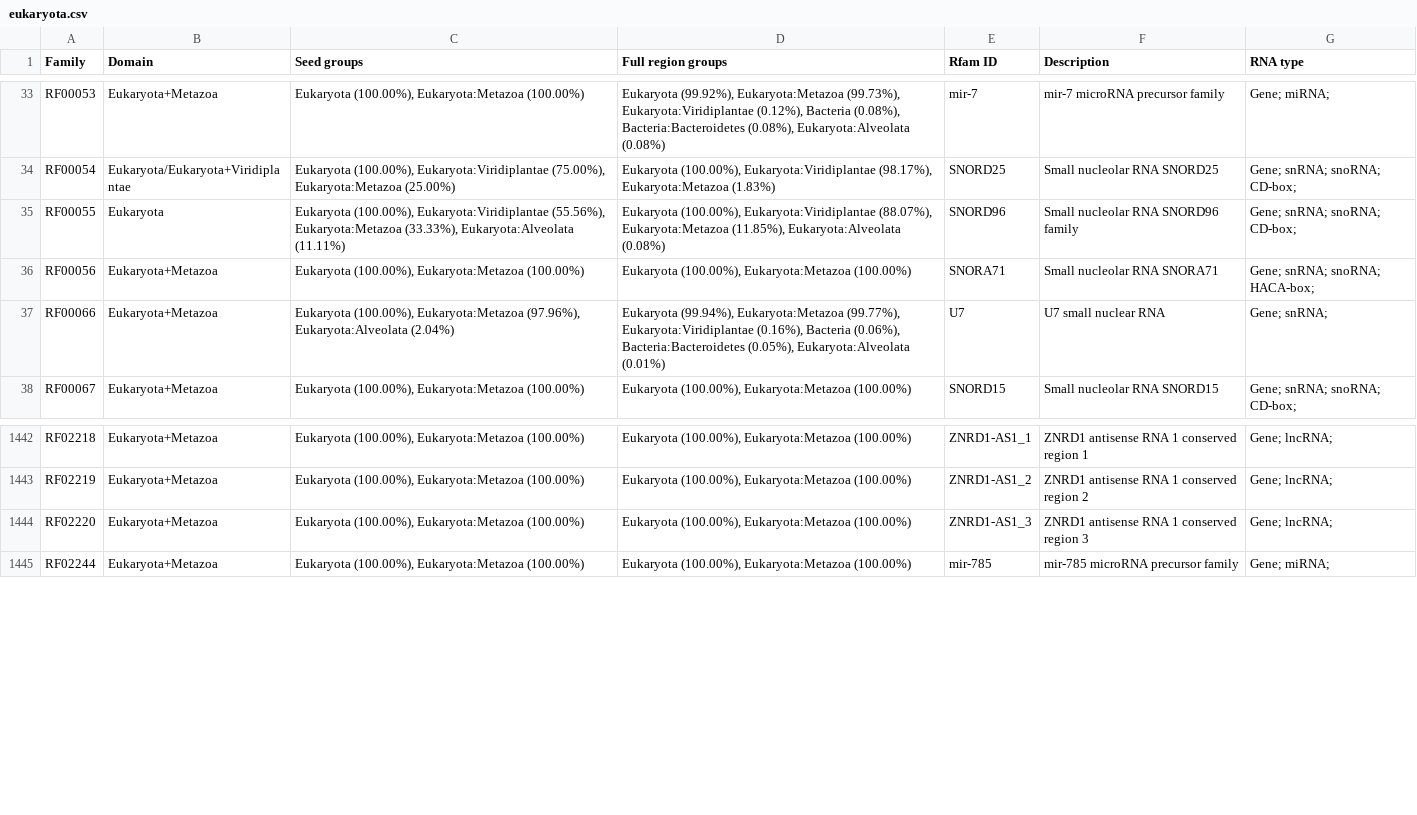
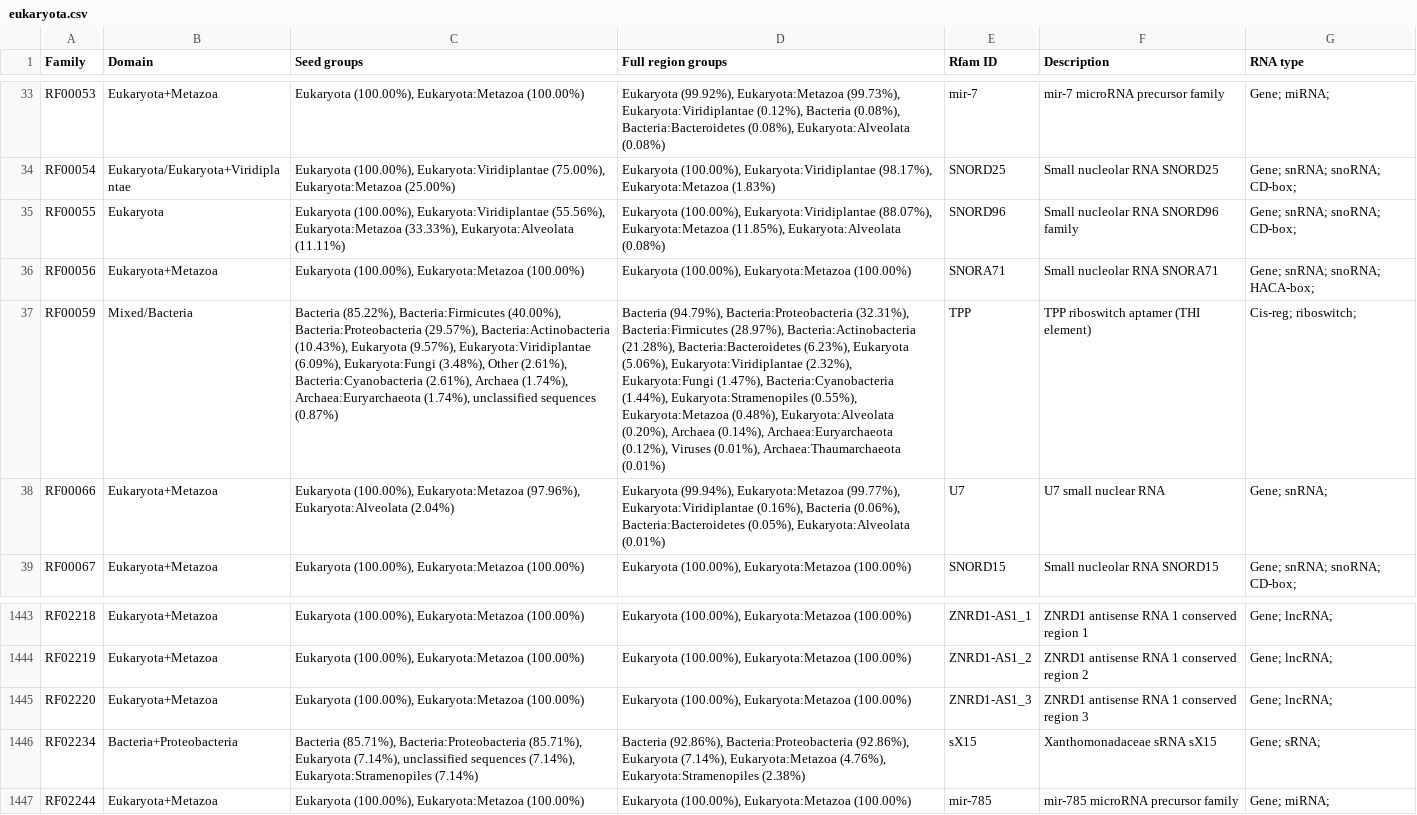
Before and after one commit to Rfam/rfam-taxonomy, a CSV file: domains/eukaryota.csv, drawn as a sheet; only a part is shown, gaps mark what is left out; the diff names each change by its address in the sheet, - before the commit and + after, or states it on an @@ line.

```diff
--- a/domains/eukaryota.csv
+++ b/domains/eukaryota.csv
+row 37: RF00059 | Mixed/Bacteria | Bacteria (85.22%), Bacteria:Firmicutes (40.00%), Bacteria:Proteobacteria (29.57%), Bacteria:Actinobacteria (10.43%), Eukaryota (9.57%), Eukaryota:Viridiplantae (6.09%), Eukaryota:Fungi (3.48%), Other (2.61%), Bacteria:Cyanobacteria (2.61%), Archaea (1.74%), Archaea:Euryarchaeota (1.74%), unclassified sequences (0.87%) | Bacteria (94.79%), Bacteria:Proteobacteria (32.31%), Bacteria:Firmicutes (28.97%), Bacteria:Actinobacteria (21.28%), Bacteria:Bacteroidetes (6.23%), Eukaryota (5.06%), Eukaryota:Viridiplantae (2.32%), Eukaryota:Fungi (1.47%), Bacteria:Cyanobacteria (1.44%), Eukaryota:Stramenopiles (0.55%), Eukaryota:Metazoa (0.48%), Eukaryota:Alveolata (0.20%), Archaea (0.14%), Archaea:Euryarchaeota (0.12%), Viruses (0.01%), Archaea:Thaumarchaeota (0.01%) | TPP | TPP riboswitch aptamer (THI element) | Cis-reg; riboswitch;
+row 1446: RF02234 | Bacteria+Proteobacteria | Bacteria (85.71%), Bacteria:Proteobacteria (85.71%), Eukaryota (7.14%), unclassified sequences (7.14%), Eukaryota:Stramenopiles (7.14%) | Bacteria (92.86%), Bacteria:Proteobacteria (92.86%), Eukaryota (7.14%), Eukaryota:Metazoa (4.76%), Eukaryota:Stramenopiles (2.38%) | sX15 | Xanthomonadaceae sRNA sX15 | Gene; sRNA;
```
Also changed, not shown: domains/actinobacteria.csv, domains/bacteria.csv, 5 other files.
